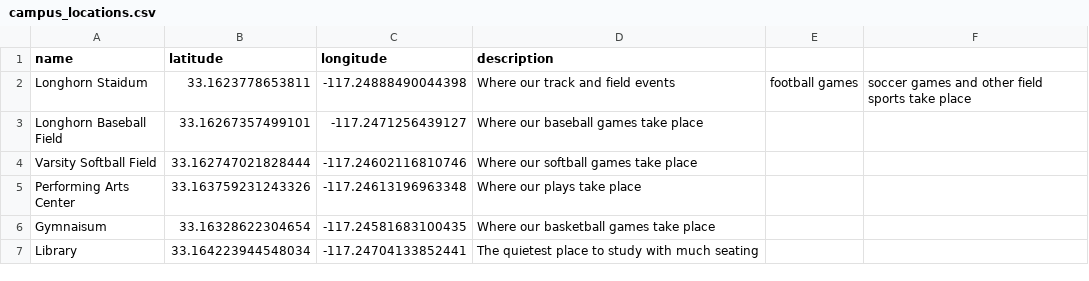
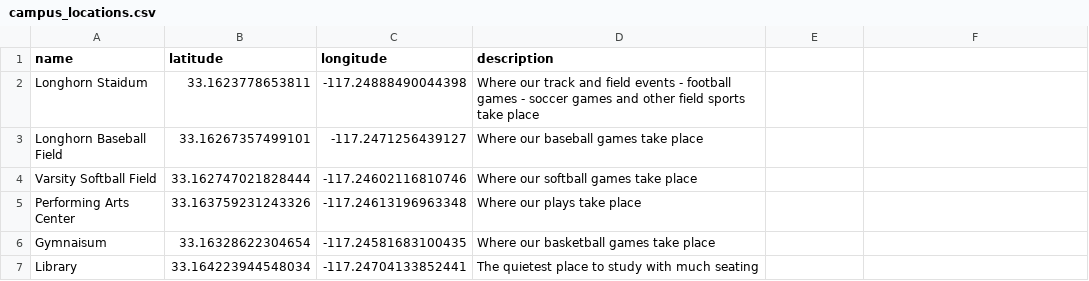
Before and after one commit to emilmiranda112/interactive-campus-map, a CSV file: campus_locations.csv, drawn as a sheet.

Commit message:
Update campus_locations.csv

```diff
--- a/campus_locations.csv
+++ b/campus_locations.csv
@@ -1,3 +1,3 @@
 name,latitude,longitude,description
-Longhorn Staidum, 33.1623778653811, -117.24888490044398, Where our track and field events, football games, soccer games and other field sports take place
+Longhorn Staidum, 33.1623778653811, -117.24888490044398, Where our track and field events - football games - soccer games and other field sports take place
 Longhorn Baseball Field, 33.16267357499101, -117.2471256439127, Where our baseball games take place
```
